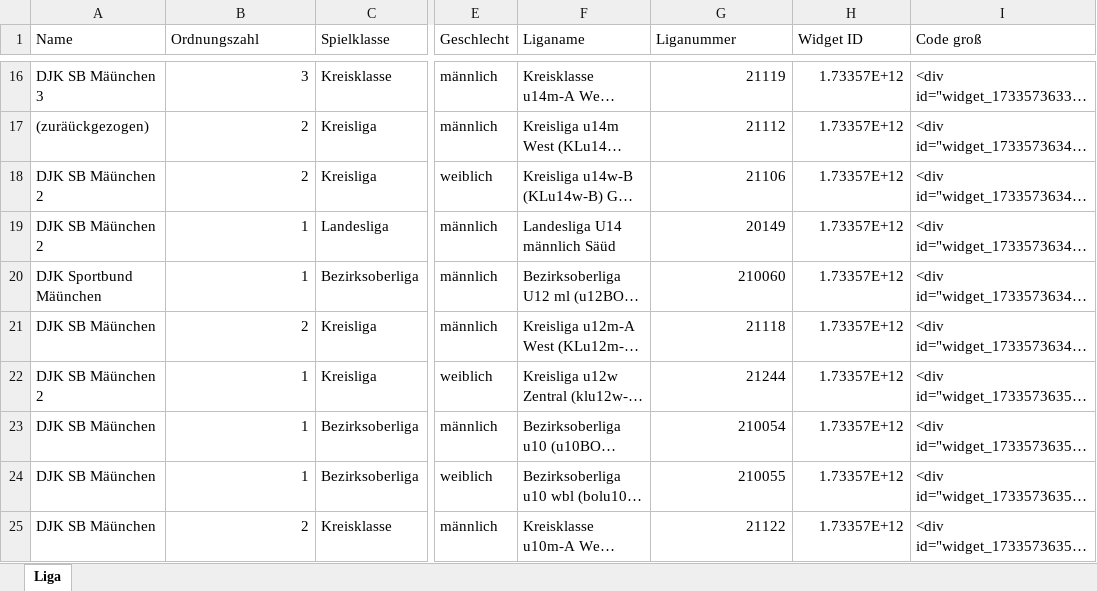
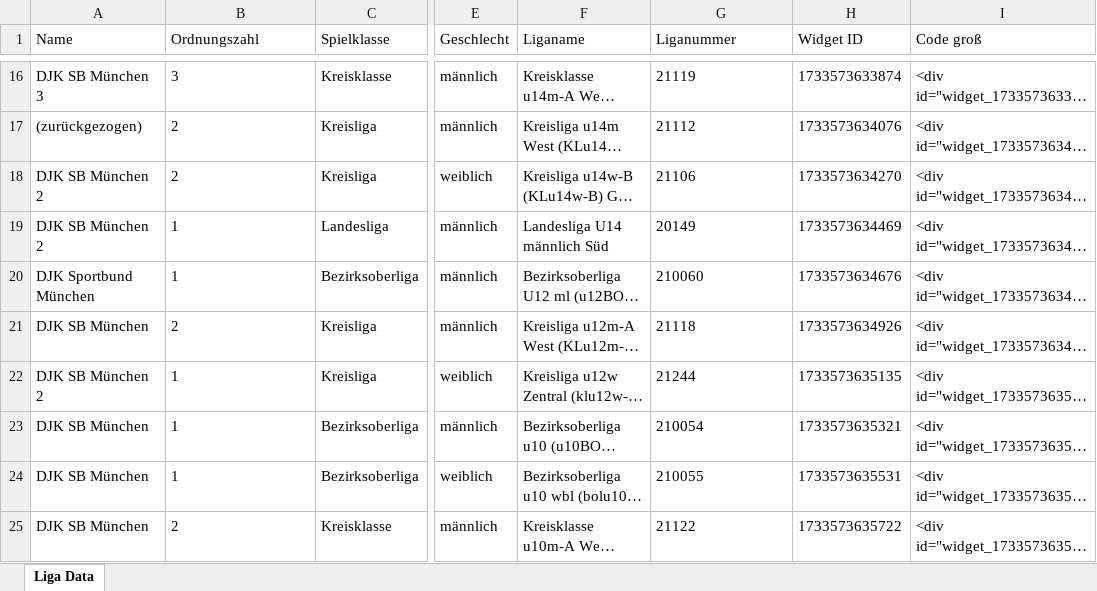
Before and after one commit to AdminL3/DBB-Widgets, an Excel workbook: data/Liga.xlsx, sheet Liga Data, drawn as a sheet; only a part is shown, gaps mark what is left out; long unchanged cells end in …; values as stored, in another font and other column widths than the file's, no borders; the diff covers the shown part only; the diff names each change by its address in the sheet, - before the commit and + after, or states it on an @@ line.

```diff
--- a/data/Liga.xlsx (sheet Liga Data)
+++ b/data/Liga.xlsx (sheet Liga Data)
-sheet tab: Liga
+sheet tab: Liga Data
-A16 (Name): DJK SB Mäünchen 3
+A16 (Name): DJK SB München 3
-B16:B25 alignment: right
+B16:B25 alignment: left
-G16:G25 alignment: right
+G16:G25 alignment: left
-H16 (Widget ID): 1.73357E+12
+H16 (Widget ID): 1733573633874
-A17 (Name): (zuräückgezogen)
+A17 (Name): (zurückgezogen)
-H17 (Widget ID): 1.73357E+12
+H17 (Widget ID): 1733573634076
-A18:A19 (Name): DJK SB Mäünchen 2
+A18:A19 (Name): DJK SB München 2
-H18 (Widget ID): 1.73357E+12
+H18 (Widget ID): 1733573634270
-F19 (Liganame): Landesliga U14 männlich Säüd
+F19 (Liganame): Landesliga U14 männlich Süd
-H19 (Widget ID): 1.73357E+12
+H19 (Widget ID): 1733573634469
-A20 (Name): DJK Sportbund Mäünchen
+A20 (Name): DJK Sportbund München
-H20 (Widget ID): 1.73357E+12
+H20 (Widget ID): 1733573634676
-A21 (Name): DJK SB Mäünchen
+A21 (Name): DJK SB München
-H21 (Widget ID): 1.73357E+12
+H21 (Widget ID): 1733573634926
-A22 (Name): DJK SB Mäünchen 2
+A22 (Name): DJK SB München 2
-H22 (Widget ID): 1.73357E+12
+H22 (Widget ID): 1733573635135
-A23:A25 (Name): DJK SB Mäünchen
+A23:A25 (Name): DJK SB München
-H23 (Widget ID): 1.73357E+12
+H23 (Widget ID): 1733573635321
-H24 (Widget ID): 1.73357E+12
+H24 (Widget ID): 1733573635531
-H25 (Widget ID): 1.73357E+12
+H25 (Widget ID): 1733573635722
```
Also changed, not shown: 31 edited cells and cell formats elsewhere in this sheet, data/Mannschaft.xlsx, 5 other files.
